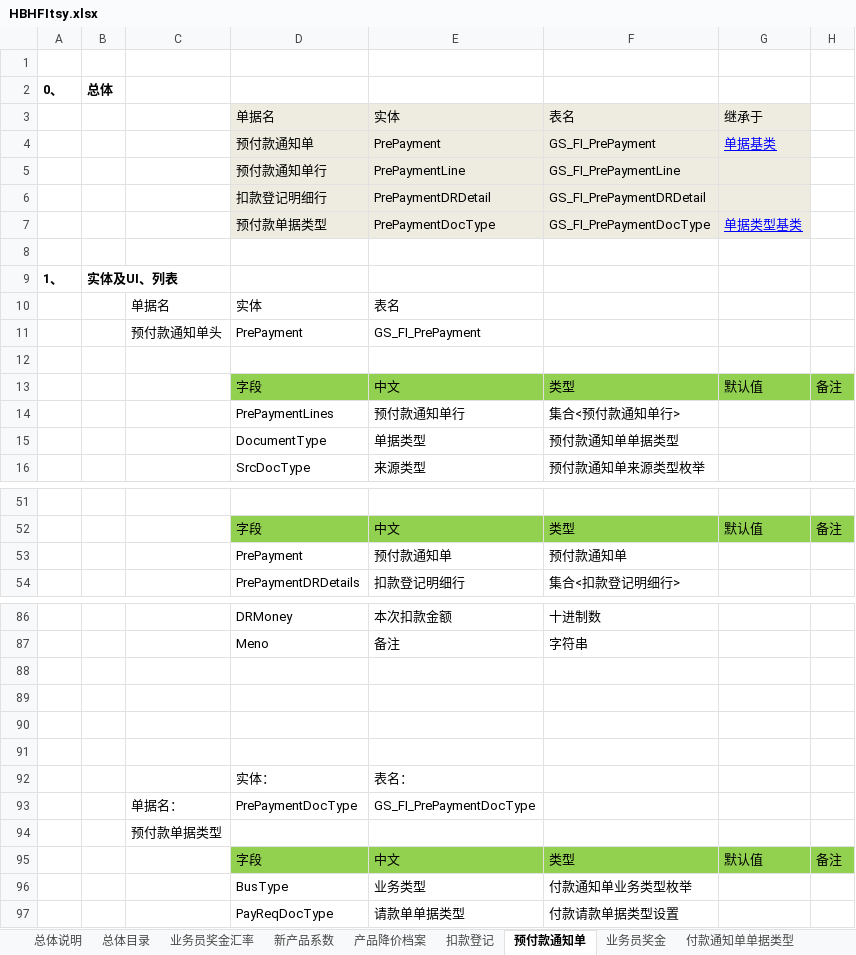
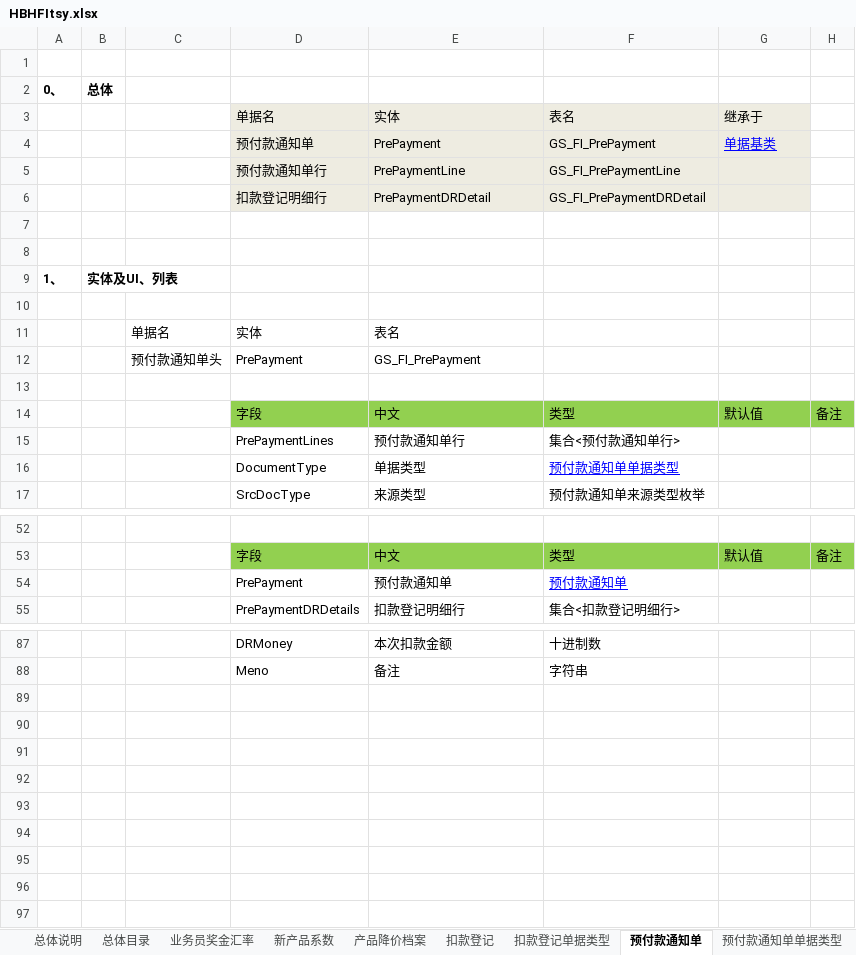
Before and after one commit to HaiBoHan/GreatStar, an Excel workbook: HBHFItsy.xlsx, sheet 预付款通知单, drawn as a sheet; only a part is shown, gaps mark what is left out; values as stored, in another font and other column widths than the file's, no borders; removed rows and columns are numbered as before the commit, all else as after; the diff names each change by its address in the sheet, - before the commit and + after, or states it on an @@ line.

```diff
--- a/HBHFItsy.xlsx (sheet 预付款通知单)
+++ b/HBHFItsy.xlsx (sheet 预付款通知单)
+sheet tab: 扣款登记单据类型
+sheet tab: 预付款通知单单据类型
-row 7:  |  |  | 预付款单据类型 | PrePaymentDocType | GS_FI_PrePaymentDocType | 单据类型基类
+row 7: (empty)
-D7:G7 fill: #EEECE1
+D7:G7 fill: none
+row 10: (empty)
@@ F16 underline: off → on, text colour: black → #0000FF @@
@@ F54 underline: off → on, text colour: black → #0000FF @@
-row 88: (empty)
-row 89: (empty)
-row 90: (empty)
-row 91: (empty)
-row 92:  |  |  | 实体： | 表名：
-row 93:  |  | 单据名： | PrePaymentDocType | GS_FI_PrePaymentDocType
-row 94:  |  | 预付款单据类型
-row 95:  |  |  | 字段 | 中文 | 类型 | 默认值 | 备注
-row 96:  |  |  | BusType | 业务类型 | 付款通知单业务类型枚举
-row 97:  |  |  | PayReqDocType | 请款单单据类型 | 付款请款单据类型设置
```
Also changed, not shown: sheet 业务员奖金, sheet 扣款登记, sheet 总体目录, sheet 总体说明, other sheet tabs, 2 other files.
